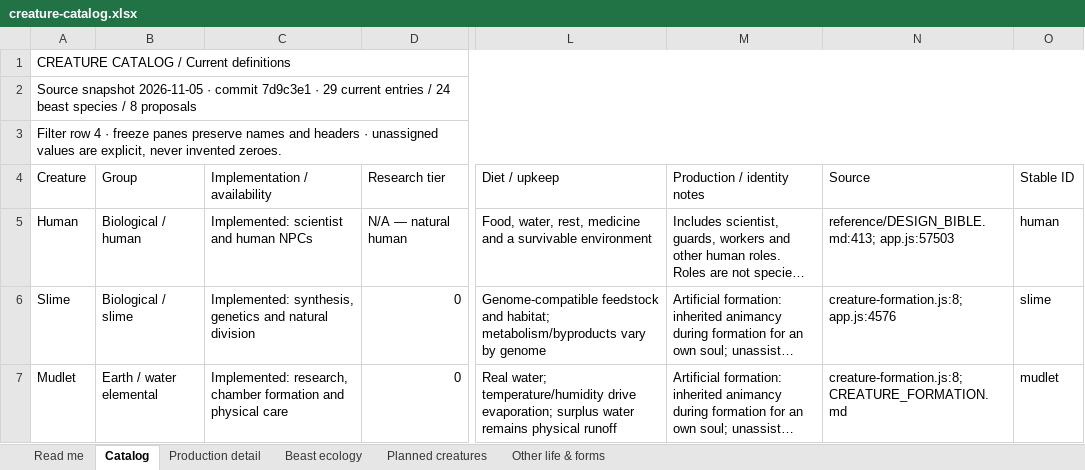
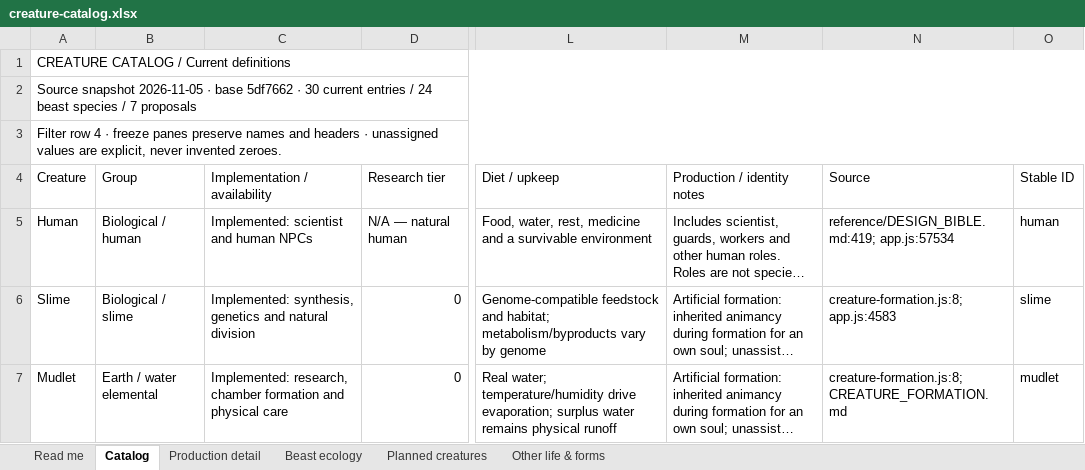
Before and after one commit to HelHeresyDev/Helix-Heresy, an Excel workbook: reference/creature-catalog.xlsx, sheet Catalog, drawn as a sheet; only a part is shown, gaps mark what is left out; long unchanged cells end in …; values as stored, in another font and other column widths than the file's, no cell formats; table styles not drawn; the diff covers the shown part only; the diff names each change by its address in the sheet, - before the commit and + after, or states it on an @@ line.

Commit message:
Implement finite Zephyr Mote formation and conserved air circulation

```diff
--- a/reference/creature-catalog.xlsx (sheet Catalog)
+++ b/reference/creature-catalog.xlsx (sheet Catalog)
-A2 (Creature): …2026-11-05 · commit 7d9c3e1 · 29 current entries / 24 beast species / 8 proposals
+A2 (Creature): …2026-11-05 · base 5df7662 · 30 current entries / 24 beast species / 7 proposals
-N5 (Source): reference/DESIGN_BIBLE.md:413; app.js:57503
+N5 (Source): reference/DESIGN_BIBLE.md:419; app.js:57534
-N6 (Source): creature-formation.js:8; app.js:4576
+N6 (Source): creature-formation.js:8; app.js:4583
```
Also changed, not shown: 1 added row and 1 edited cell elsewhere in this sheet, sheet Production detail, sheet Planned creatures, sheet Read me, cell formats, 16 other files.
